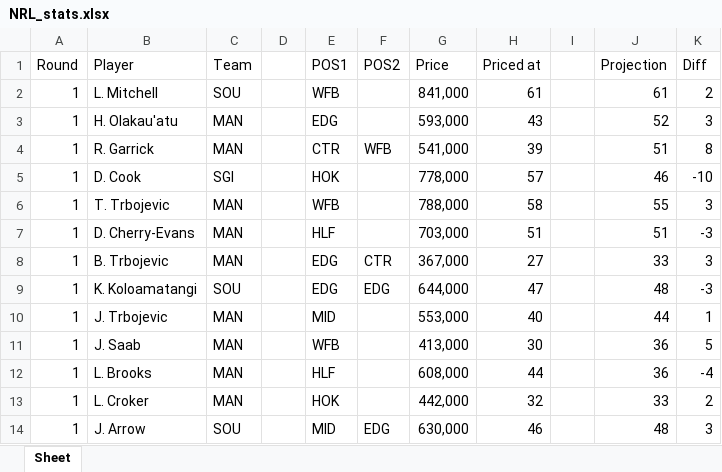
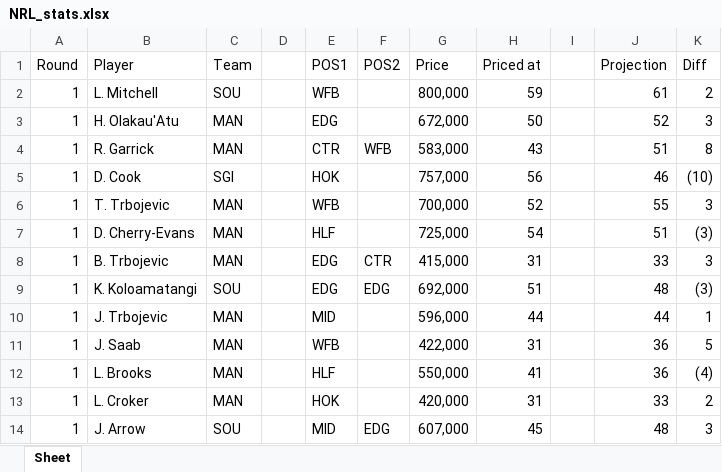
Before and after one commit to rrit5727/fantasy-trade-calculator_projections, an Excel workbook: src/NRL_stats.xlsx, sheet Sheet, drawn as a sheet; only a part is shown; values as stored, in another font and other column widths than the file's, no borders; the diff covers the shown part only; the diff names each change by its address in the sheet, - before the commit and + after, or states it on an @@ line.

Commit message:
successfully change metric from BPRE/Base to 'Diff'/Projections

```diff
--- a/src/NRL_stats.xlsx (sheet Sheet)
+++ b/src/NRL_stats.xlsx (sheet Sheet)
-G2 (Price): 841,000
+G2 (Price): 800,000
-H2 (Priced at): 61
+H2 (Priced at): 59
-B3 (Player): H. Olakau'atu
+B3 (Player): H. Olakau'Atu
-G3 (Price): 593,000
+G3 (Price): 672,000
-H3 (Priced at): 43
+H3 (Priced at): 50
-G4 (Price): 541,000
+G4 (Price): 583,000
-H4 (Priced at): 39
+H4 (Priced at): 43
-G5 (Price): 778,000
+G5 (Price): 757,000
-H5 (Priced at): 57
+H5 (Priced at): 56
-K5 (Diff): -10
+K5 (Diff): (10)
-G6 (Price): 788,000
+G6 (Price): 700,000
-H6 (Priced at): 58
+H6 (Priced at): 52
-G7 (Price): 703,000
+G7 (Price): 725,000
-H7 (Priced at): 51
+H7 (Priced at): 54
-K7 (Diff): -3
+K7 (Diff): (3)
-G8 (Price): 367,000
+G8 (Price): 415,000
-H8 (Priced at): 27
+H8 (Priced at): 31
-G9 (Price): 644,000
+G9 (Price): 692,000
-H9 (Priced at): 47
+H9 (Priced at): 51
-K9 (Diff): -3
+K9 (Diff): (3)
-G10 (Price): 553,000
+G10 (Price): 596,000
-H10 (Priced at): 40
+H10 (Priced at): 44
-G11 (Price): 413,000
+G11 (Price): 422,000
-H11 (Priced at): 30
+H11 (Priced at): 31
-G12 (Price): 608,000
+G12 (Price): 550,000
-H12 (Priced at): 44
+H12 (Priced at): 41
-K12 (Diff): -4
+K12 (Diff): (4)
-G13 (Price): 442,000
+G13 (Price): 420,000
-H13 (Priced at): 32
+H13 (Priced at): 31
-G14 (Price): 630,000
+G14 (Price): 607,000
-H14 (Priced at): 46
+H14 (Priced at): 45
```
Also changed, not shown: 98 added rows and 398 edited cells elsewhere in this sheet, 3 other files.
